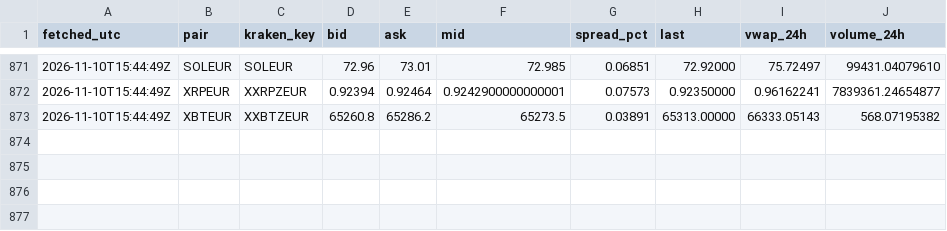
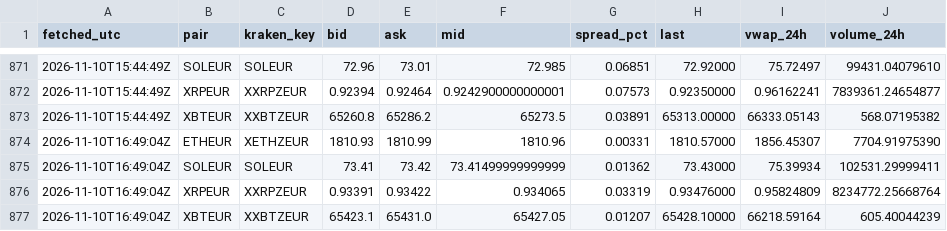
Before and after one commit to dabisattila-design/Medusa-data, a CSV file: data/ticker/2026-11.csv, drawn as a sheet; only a part is shown, gaps mark what is left out; the diff names each change by its address in the sheet, - before the commit and + after, or states it on an @@ line.

```diff
--- a/data/ticker/2026-11.csv
+++ b/data/ticker/2026-11.csv
+row 874: 2026-11-10T16:49:04Z | ETHEUR | XETHZEUR | 1810.93 | 1810.99 | 1810.96 | 0.00331 | 1810.57000 | 1856.45307 | 7704.91975390
+row 875: 2026-11-10T16:49:04Z | SOLEUR | SOLEUR | 73.41 | 73.42 | 73.41499999999999 | 0.01362 | 73.43000 | 75.39934 | 102531.29999411
+row 876: 2026-11-10T16:49:04Z | XRPEUR | XXRPZEUR | 0.93391 | 0.93422 | 0.934065 | 0.03319 | 0.93476000 | 0.95824809 | 8234772.25668764
+row 877: 2026-11-10T16:49:04Z | XBTEUR | XXBTZEUR | 65423.1 | 65431.0 | 65427.05 | 0.01207 | 65428.10000 | 66218.59164 | 605.40044239
```
Also changed, not shown: data/depth/2026-11.csv, data/ohlc/60/ETHEUR.csv, 3 other files.
